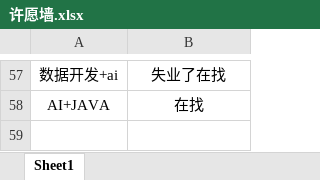
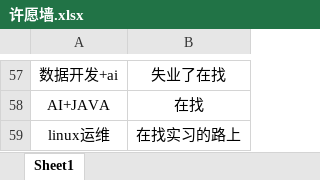
Before and after one commit to loks666/get_jobs, an Excel workbook: 许愿墙.xlsx, sheet Sheet1, drawn as a sheet; only a part is shown, gaps mark what is left out; values as stored, in another font and other column widths than the file's, no borders; the diff names each change by its address in the sheet, - before the commit and + after, or states it on an @@ line.

Commit message:
✨I can do it！

```diff
--- a/许愿墙.xlsx (sheet Sheet1)
+++ b/许愿墙.xlsx (sheet Sheet1)
+row 59: linux运维 | 在找实习的路上
```
